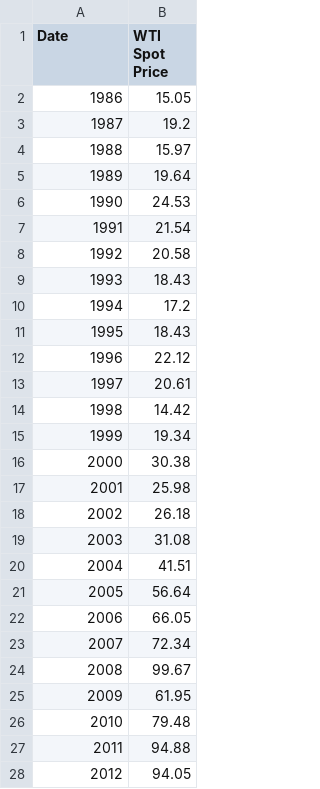
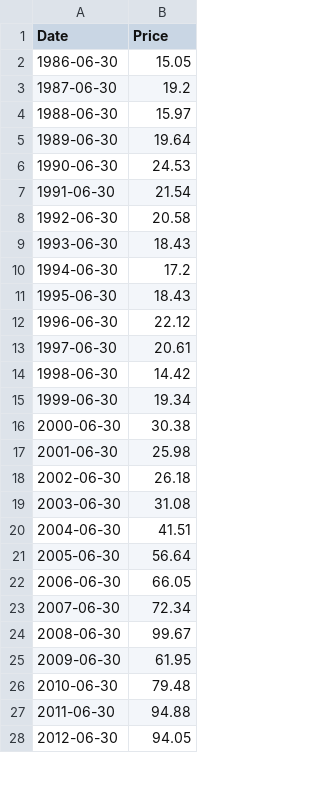
Before and after one commit to datasets/oil-prices, a CSV file: data/wti-year.csv, drawn as a sheet; only a part is shown; the diff covers the shown part only.

Commit message:
[data][xl]: latest data and metadata

```diff
--- a/data/wti-year.csv
+++ b/data/wti-year.csv
@@ -1,28 +1,28 @@
-Date,WTI Spot Price
-1986,15.05
-1987,19.2
-1988,15.97
-1989,19.64
-1990,24.53
-1991,21.54
-1992,20.58
-1993,18.43
-1994,17.2
-1995,18.43
-1996,22.12
-1997,20.61
-1998,14.42
-1999,19.34
-2000,30.38
-2001,25.98
-2002,26.18
-2003,31.08
-2004,41.51
-2005,56.64
-2006,66.05
-2007,72.34
-2008,99.67
-2009,61.95
-2010,79.48
-2011,94.88
-2012,94.05
+Date,Price
+1986-06-30,15.05
+1987-06-30,19.2
+1988-06-30,15.97
+1989-06-30,19.64
+1990-06-30,24.53
+1991-06-30,21.54
+1992-06-30,20.58
+1993-06-30,18.43
+1994-06-30,17.2
+1995-06-30,18.43
+1996-06-30,22.12
+1997-06-30,20.61
+1998-06-30,14.42
+1999-06-30,19.34
+2000-06-30,30.38
+2001-06-30,25.98
+2002-06-30,26.18
+2003-06-30,31.08
+2004-06-30,41.51
+2005-06-30,56.64
+2006-06-30,66.05
+2007-06-30,72.34
+2008-06-30,99.67
+2009-06-30,61.95
+2010-06-30,79.48
+2011-06-30,94.88
+2012-06-30,94.05
```
Also changed, not shown: 5 edited cells elsewhere in this file, 13 other files.
